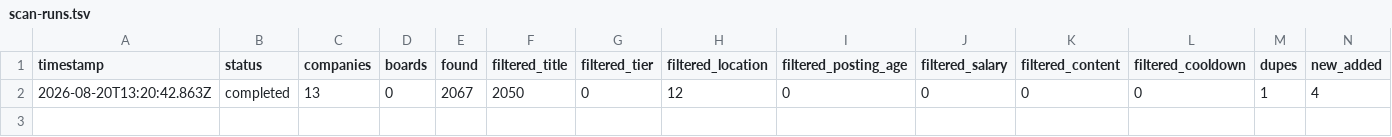
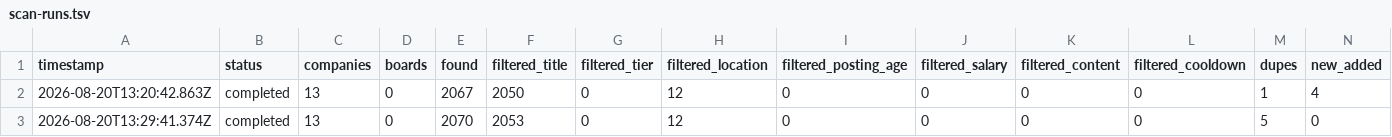
Before and after one commit to Dariolex/career-ops, a TSV file: data/scan-runs.tsv, drawn as a sheet; only a part is shown; rows hold the shown columns only; the diff names each change by its address in the sheet, - before the commit and + after, or states it on an @@ line.

```diff
--- a/data/scan-runs.tsv
+++ b/data/scan-runs.tsv
+row 3: 2026-08-20T13:29:41.374Z | completed | 13 | 0 | 2070 | 2053 | 0 | 12 | 0 | 0 | 0 | 0 | 5 | 0
```
Also changed, not shown: data/portal-health.tsv.
